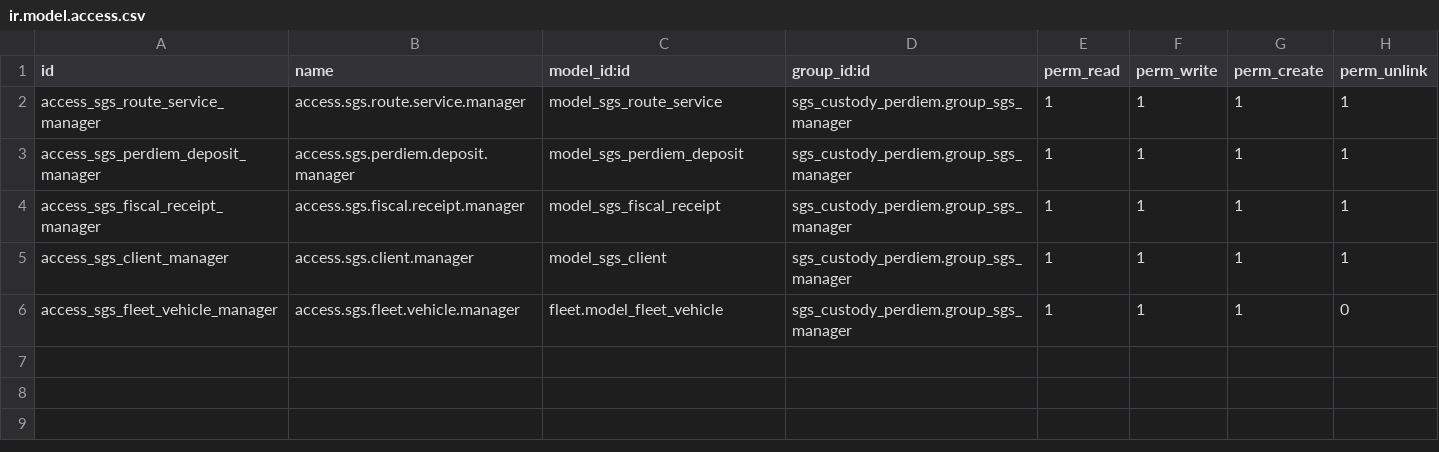
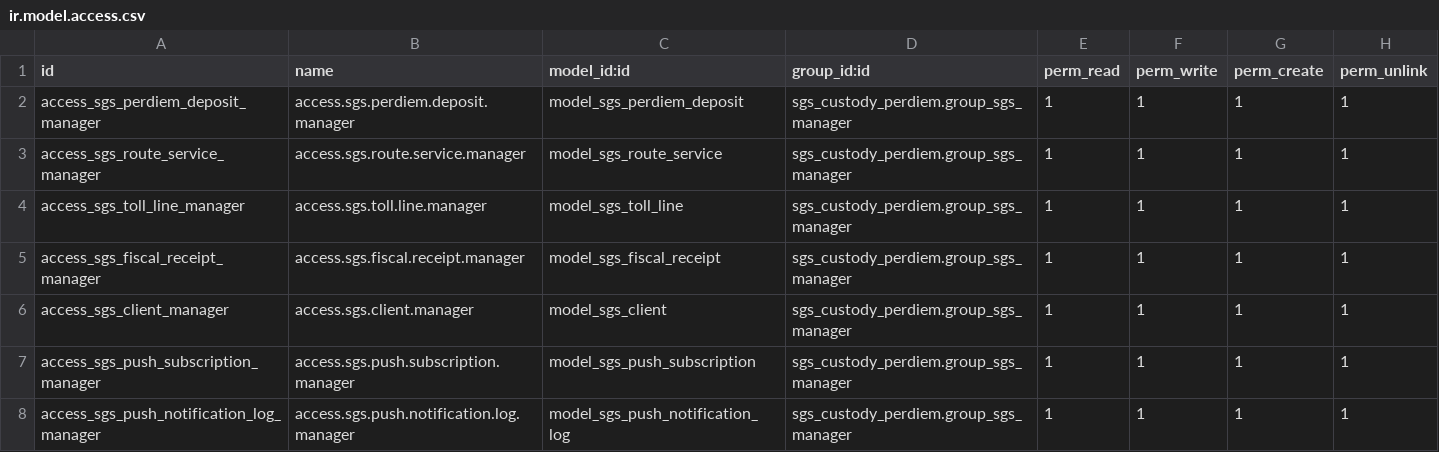
Before and after one commit to brameodoo/odooexa, a CSV file: sgs_custody_perdiem/security/ir.model.access.csv, drawn as a sheet.

Commit message:
Update ir.model.access.csv

```diff
--- a/sgs_custody_perdiem/security/ir.model.access.csv
+++ b/sgs_custody_perdiem/security/ir.model.access.csv
@@ -1,6 +1,8 @@
 id,name,model_id:id,group_id:id,perm_read,perm_write,perm_create,perm_unlink
+access_sgs_perdiem_deposit_manager,access.sgs.perdiem.deposit.manager,model_sgs_perdiem_deposit,sgs_custody_perdiem.group_sgs_manager,1,1,1,1
 access_sgs_route_service_manager,access.sgs.route.service.manager,model_sgs_route_service,sgs_custody_perdiem.group_sgs_manager,1,1,1,1
-access_sgs_perdiem_deposit_manager,access.sgs.perdiem.deposit.manager,model_sgs_perdiem_deposit,sgs_custody_perdiem.group_sgs_manager,1,1,1,1
+access_sgs_toll_line_manager,access.sgs.toll.line.manager,model_sgs_toll_line,sgs_custody_perdiem.group_sgs_manager,1,1,1,1
 access_sgs_fiscal_receipt_manager,access.sgs.fiscal.receipt.manager,model_sgs_fiscal_receipt,sgs_custody_perdiem.group_sgs_manager,1,1,1,1
 access_sgs_client_manager,access.sgs.client.manager,model_sgs_client,sgs_custody_perdiem.group_sgs_manager,1,1,1,1
-access_sgs_fleet_vehicle_manager,access.sgs.fleet.vehicle.manager,fleet.model_fleet_vehicle,sgs_custody_perdiem.group_sgs_manager,1,1,1,0
+access_sgs_push_subscription_manager,access.sgs.push.subscription.manager,model_sgs_push_subscription,sgs_custody_perdiem.group_sgs_manager,1,1,1,1
+access_sgs_push_notification_log_manager,access.sgs.push.notification.log.manager,model_sgs_push_notification_log,sgs_custody_perdiem.group_sgs_manager,1,1,1,1
```
